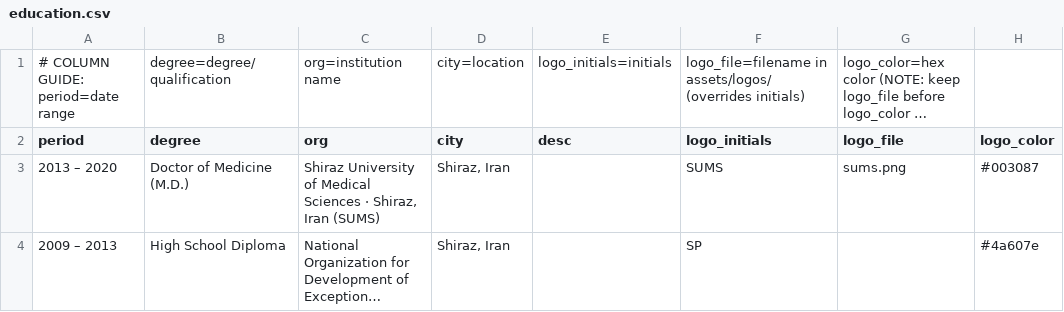
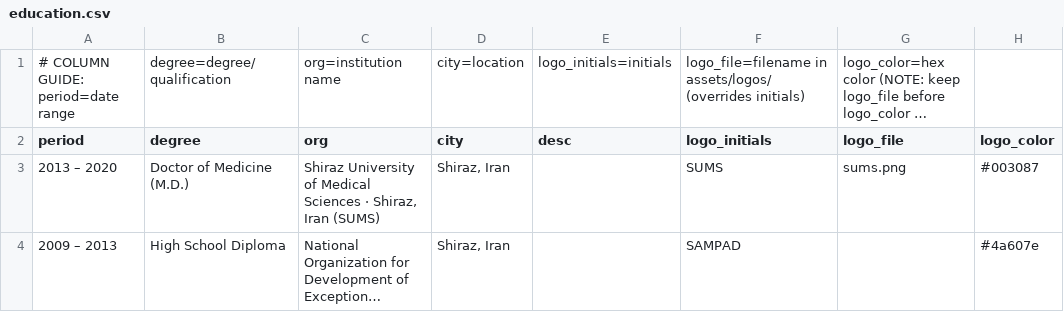
Before and after one commit to SoRRad/RezaShahriarirad_CV, a CSV file: data/education.csv, drawn as a sheet; long unchanged cells end in …; the diff names each change by its address in the sheet, - before the commit and + after, or states it on an @@ line.

```diff
--- a/data/education.csv
+++ b/data/education.csv
-F4 (logo_initials): SP
+F4 (logo_initials): SAMPAD
```
Also changed, not shown: data/affiliations.csv, data/experience.csv, 14 other files.
